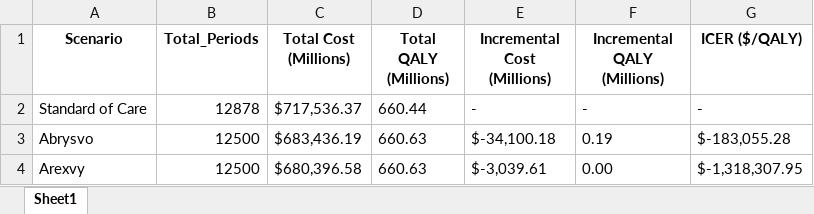
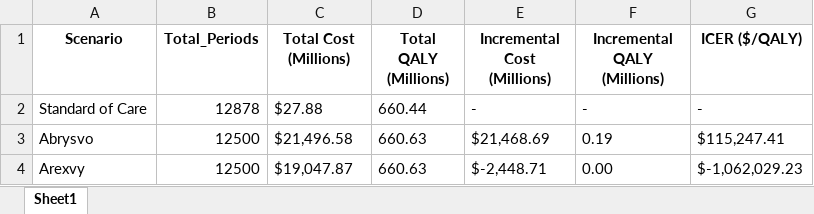
Before and after one commit to jefferson-fandtlabs/rsv-vaccination-envaluation, an Excel workbook: rsv_cea_results.xlsx, sheet Sheet1, drawn as a sheet; values as stored, in another font and other column widths than the file's, no borders; the diff names each change by its address in the sheet, - before the commit and + after, or states it on an @@ line.

```diff
--- a/rsv_cea_results.xlsx (sheet Sheet1)
+++ b/rsv_cea_results.xlsx (sheet Sheet1)
-C2 (Total Cost (Millions)): $717,536.37
+C2 (Total Cost (Millions)): $27.88
-C3 (Total Cost (Millions)): $683,436.19
+C3 (Total Cost (Millions)): $21,496.58
-E3 (Incremental Cost (Millions)): $-34,100.18
+E3 (Incremental Cost (Millions)): $21,468.69
-G3 (ICER ($/QALY)): $-183,055.28
+G3 (ICER ($/QALY)): $115,247.41
-C4 (Total Cost (Millions)): $680,396.58
+C4 (Total Cost (Millions)): $19,047.87
-E4 (Incremental Cost (Millions)): $-3,039.61
+E4 (Incremental Cost (Millions)): $-2,448.71
-G4 (ICER ($/QALY)): $-1,318,307.95
+G4 (ICER ($/QALY)): $-1,062,029.23
```
Also changed, not shown: rsv_owsa_results.xlsx, rsv_psa_results.xlsx, 16 other files.
